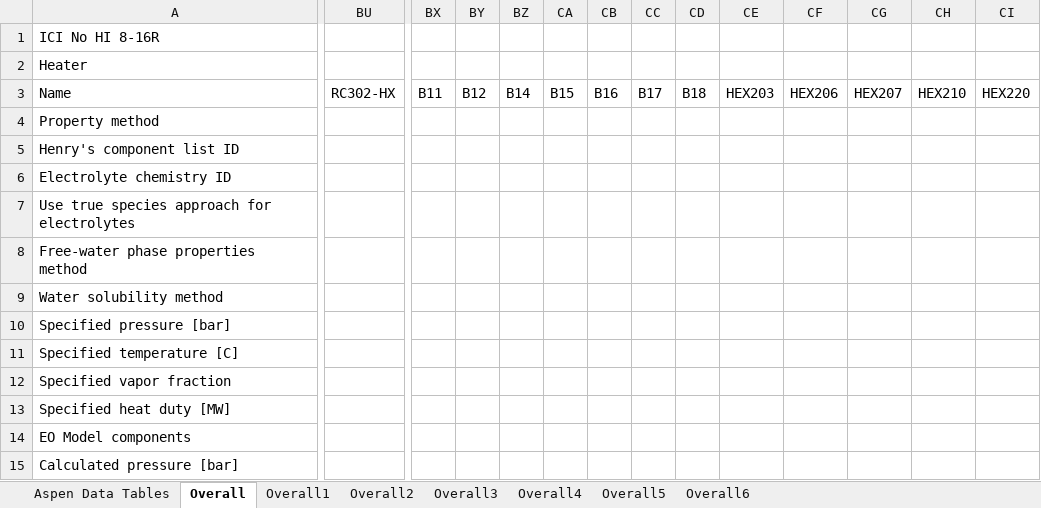
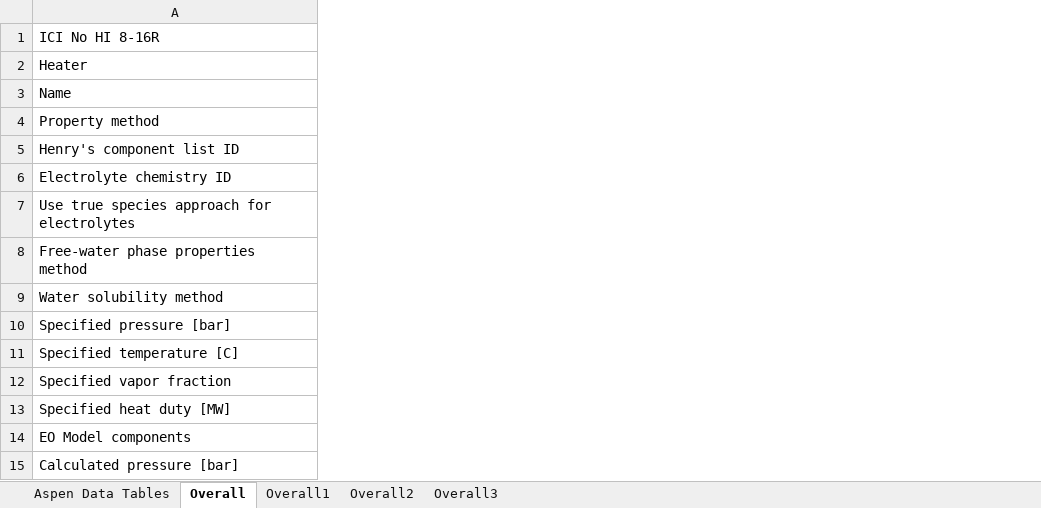
Before and after one commit to marcus-adrian/marcus-adrian.github.io, an Excel workbook: AspenModels03122020.xlsx, sheet Overall, drawn as a sheet; only a part is shown, gaps mark what is left out; values as stored, in another font and other column widths than the file's, no cell formats; removed rows and columns are numbered as before the commit, all else as after; the diff covers the shown part only; the diff names each change by its address in the sheet, - before the commit and + after, or states it on an @@ line.

```diff
--- a/AspenModels03122020.xlsx (sheet Overall)
+++ b/AspenModels03122020.xlsx (sheet Overall)
-sheet tab: Overall4
-sheet tab: Overall5
-sheet tab: Overall6
-column BU (RC302-HX), empty
-column BX (B11), empty
-column BY (B12), empty
-column BZ (B14), empty
-column CA (B15), empty
-column CB (B16), empty
-column CC (B17), empty
-column CD (B18), empty
-column CE (HEX203), empty
-column CF (HEX206), empty
-column CG (HEX207), empty
-column CH (HEX210), empty
-column CI (HEX220), empty
```
Also changed, not shown: 1 added column, 50 removed columns and 71 edited cells elsewhere in this sheet, sheet Overall1, sheet Overall2, sheet Overall3, cell formats, AspenStreams03122020.xlsx, 2 other files.
